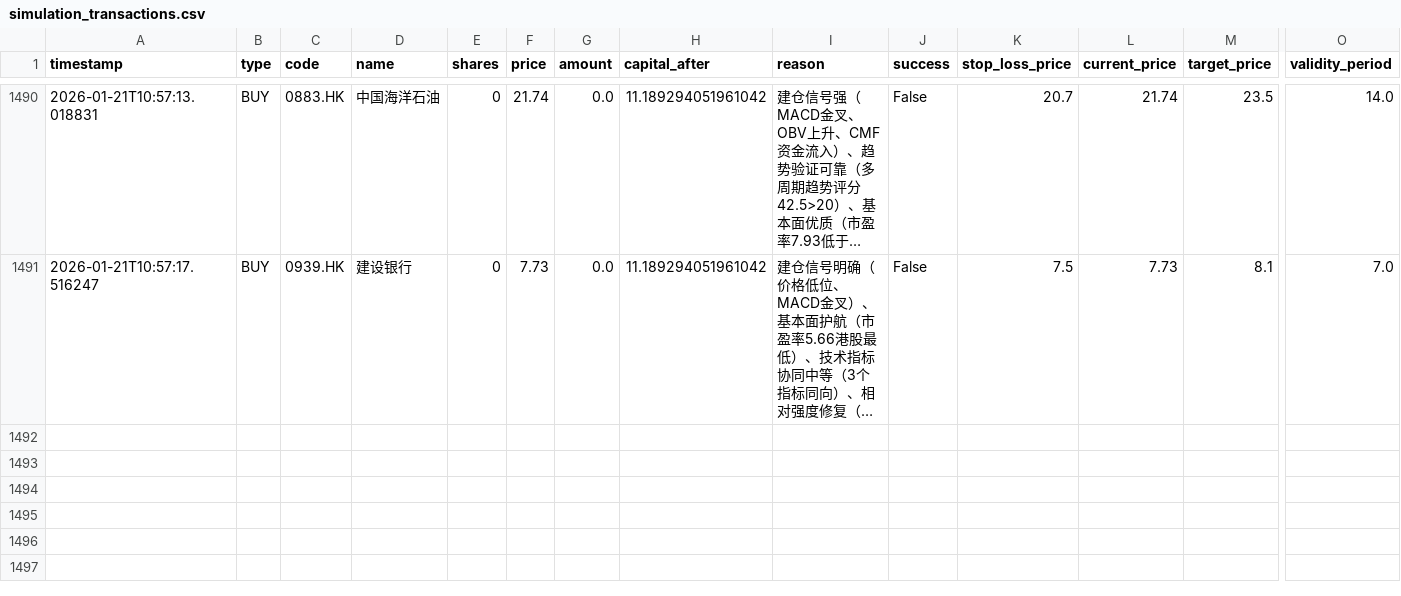
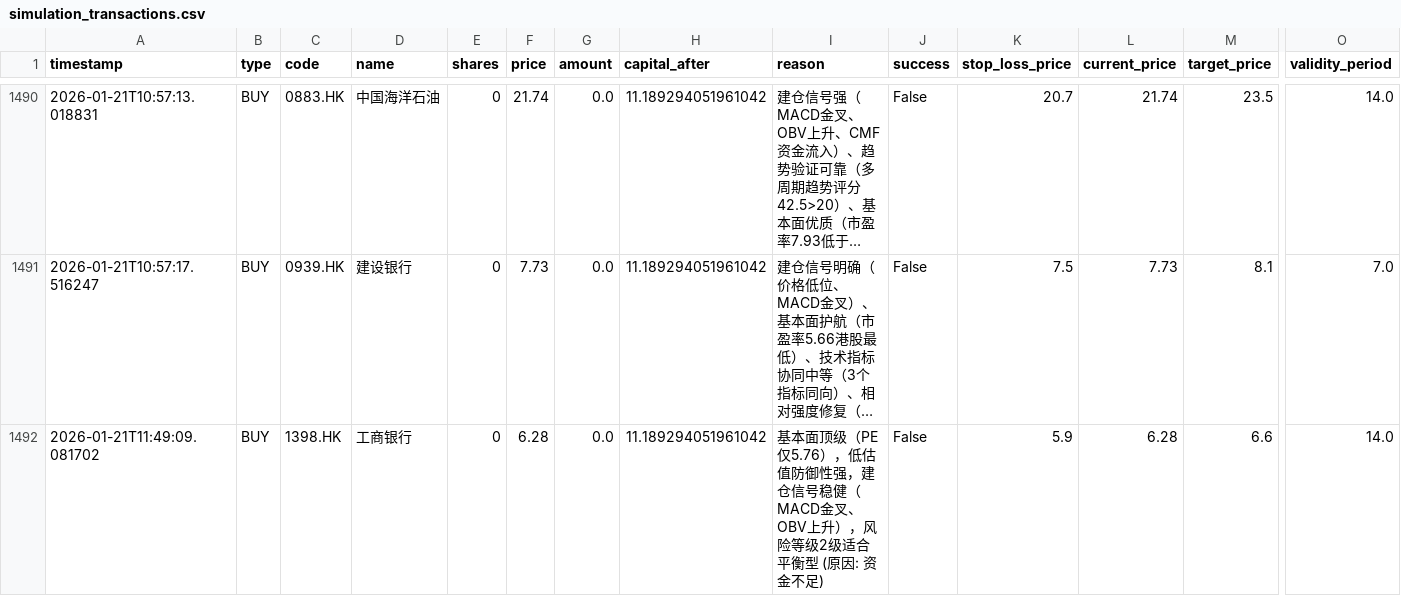
Before and after one commit to wonglaitung/fortune, a CSV file: data/simulation_transactions.csv, drawn as a sheet; only a part is shown, gaps mark what is left out; long unchanged cells end in …; rows hold the shown columns only; the diff names each change by its address in the sheet, - before the commit and + after, or states it on an @@ line.

Commit message:
Update data files on 2026-01-21 13:00:02

```diff
--- a/data/simulation_transactions.csv
+++ b/data/simulation_transactions.csv
+row 1492: 2026-01-21T11:49:09.081702 | BUY | 1398.HK | 工商银行 | 0 | 6.28 | 0.0 | 11.189294051961042 | 基本面顶级（PE仅5.76），低估值防御性强，建仓信号稳健（MACD金叉、OBV上升），风险等级2级适合平衡型 (原因: 资金不足) | False | 5.9 | 6.28 | 6.6 | 14.0
```
Also changed, not shown: 2 other files.
